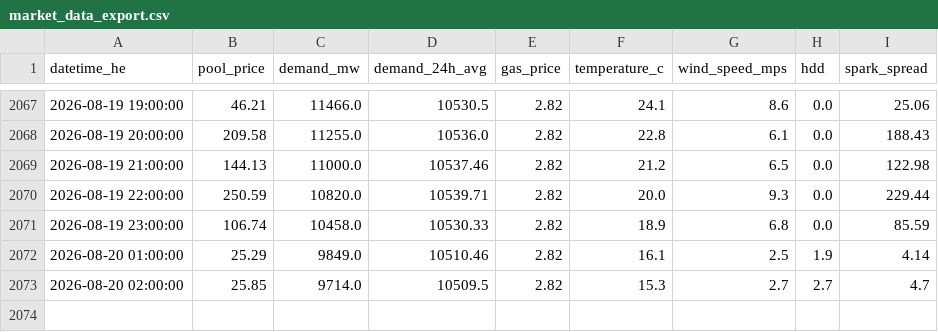
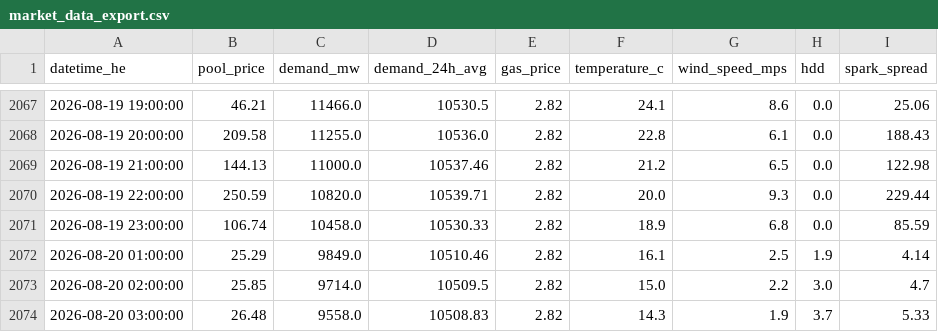
Before and after one commit to a338wong/alberta_energy_market_analytics_dashboard, a CSV file: data/processed/market_data_export.csv, drawn as a sheet; only a part is shown, gaps mark what is left out.

```diff
--- a/data/processed/market_data_export.csv
+++ b/data/processed/market_data_export.csv
@@ -2072,2 +2072,3 @@ datetime_he,pool_price,demand_mw,demand_24h_avg,gas_price,temperature_c,wind_spe
 2026-08-20 01:00:00,25.29,9849.0,10510.46,2.82,16.1,2.5,1.9,4.14
-2026-08-20 02:00:00,25.85,9714.0,10509.5,2.82,15.3,2.7,2.7,4.7
+2026-08-20 02:00:00,25.85,9714.0,10509.5,2.82,15.0,2.2,3.0,4.7
+2026-08-20 03:00:00,26.48,9558.0,10508.83,2.82,14.3,1.9,3.7,5.33
```
Also changed, not shown: data/raw/pool_price_current_raw.csv, data/raw/weather_data.csv.
